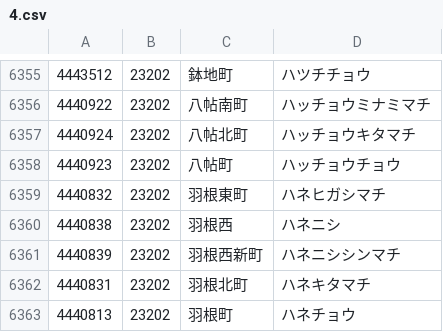
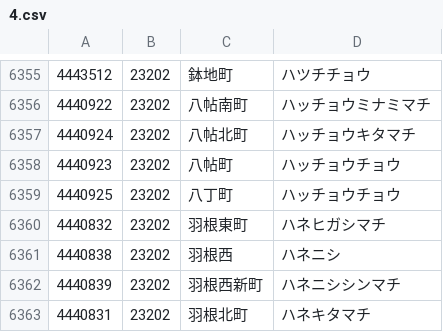
Before and after one commit to code4fukui/PostalCode, a CSV file: data/4.csv, drawn as a sheet; only a part is shown, gaps mark what is left out; the shorter side is filled out with more unchanged rows; the diff names each change by its address in the sheet, - before the commit and + after, or states it on an @@ line.

```diff
--- a/data/4.csv
+++ b/data/4.csv
+row 6359: 4440925 | 23202 | 八丁町 | ハッチョウチョウ
```
Also changed, not shown: data/3.csv, data/5.csv, 2 other files.
